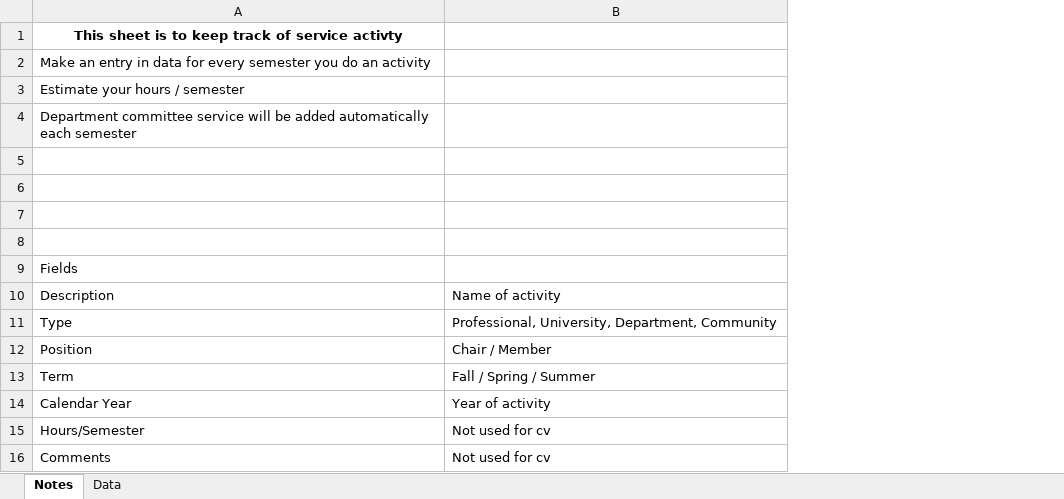
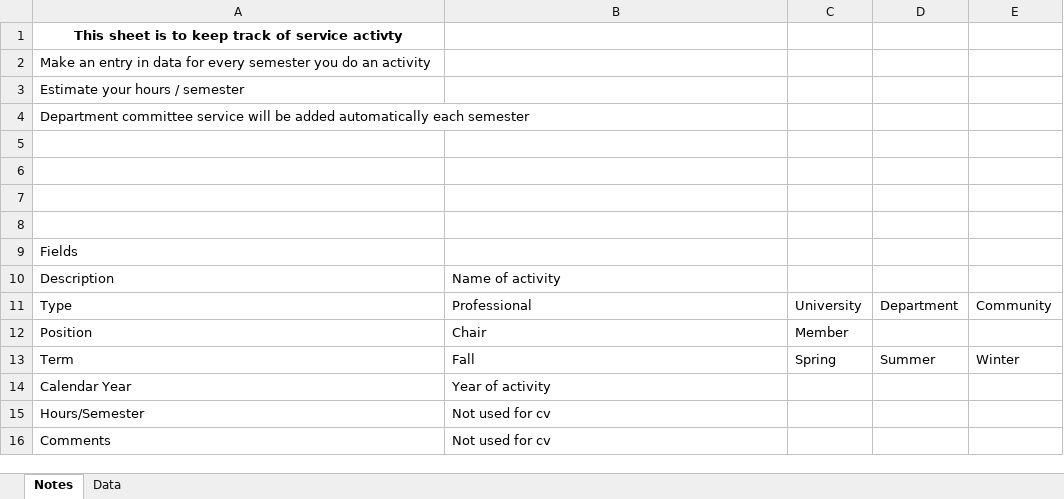
Before and after one commit to bhelenbr/make_cv, an Excel workbook: src/make_cv/files/Service/service data.xlsx, sheet Notes, drawn as a sheet; values as stored, in another font and other column widths than the file's, no borders; the diff names each change by its address in the sheet, - before the commit and + after, or states it on an @@ line.

```diff
--- a/src/make_cv/files/Service/service data.xlsx (sheet Notes)
+++ b/src/make_cv/files/Service/service data.xlsx (sheet Notes)
+column C, rows 11-13: University | Member | Spring
+column D, rows 11-13: Department |  | Summer
+column E, rows 11-13: Community |  | Winter
-B11: Professional, University, Department, Community
+B11: Professional
-B12: Chair / Member
+B12: Chair
-B13: Fall / Spring / Summer
+B13: Fall
```
Also changed, not shown: src/make_cv/files/Awards/student awards data.xlsx, src/make_cv/files/Proposals & Grants/proposals & grants.xlsx, 53 other files.
